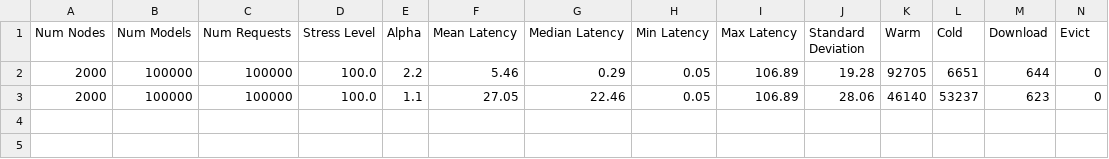
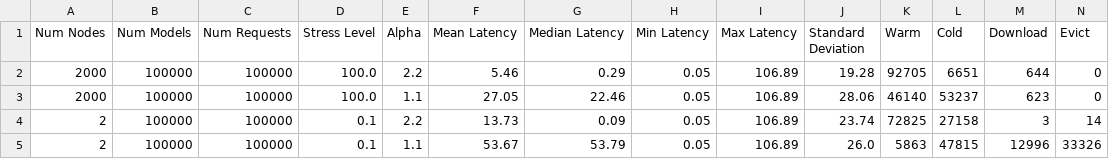
Before and after one commit to satorikoishi/kserve, a CSV file: results/simulation/baseplus-add.csv, drawn as a sheet; only a part is shown; rows hold the shown columns only; the diff names each change by its address in the sheet, - before the commit and + after, or states it on an @@ line.

```diff
--- a/results/simulation/baseplus-add.csv
+++ b/results/simulation/baseplus-add.csv
+row 4: 2 | 100000 | 100000 | 0.1 | 2.2 | 13.73 | 0.09 | 0.05 | 106.89 | 23.74 | 72825 | 27158 | 3 | 14
+row 5: 2 | 100000 | 100000 | 0.1 | 1.1 | 53.67 | 53.79 | 0.05 | 106.89 | 26.0 | 5863 | 47815 | 12996 | 33326
```
Also changed, not shown: results/simulation/base-add.csv, results/simulation/opt-add.csv, 1 other file.
